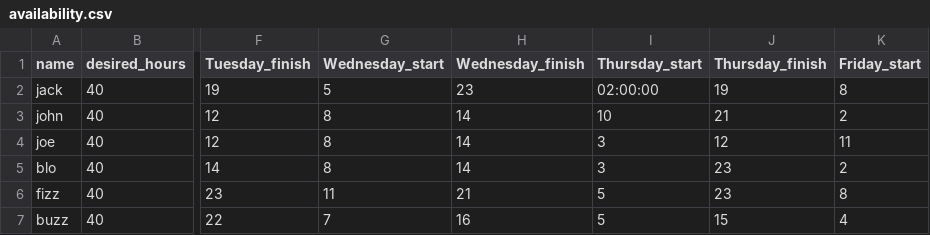
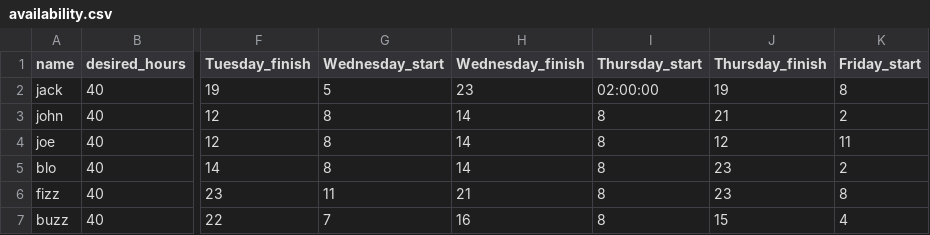
Before and after one commit to darcys22/MotionlessAgitator, a CSV file: availability.csv, drawn as a sheet; only a part is shown, gaps mark what is left out; the diff names each change by its address in the sheet, - before the commit and + after, or states it on an @@ line.

```diff
--- a/availability.csv
+++ b/availability.csv
-I3 (Thursday_start): 10
+I3 (Thursday_start): 8
-I4:I5 (Thursday_start): 3
+I4:I5 (Thursday_start): 8
-I6:I7 (Thursday_start): 5
+I6:I7 (Thursday_start): 8
```
Also changed, not shown: 6 other files.
